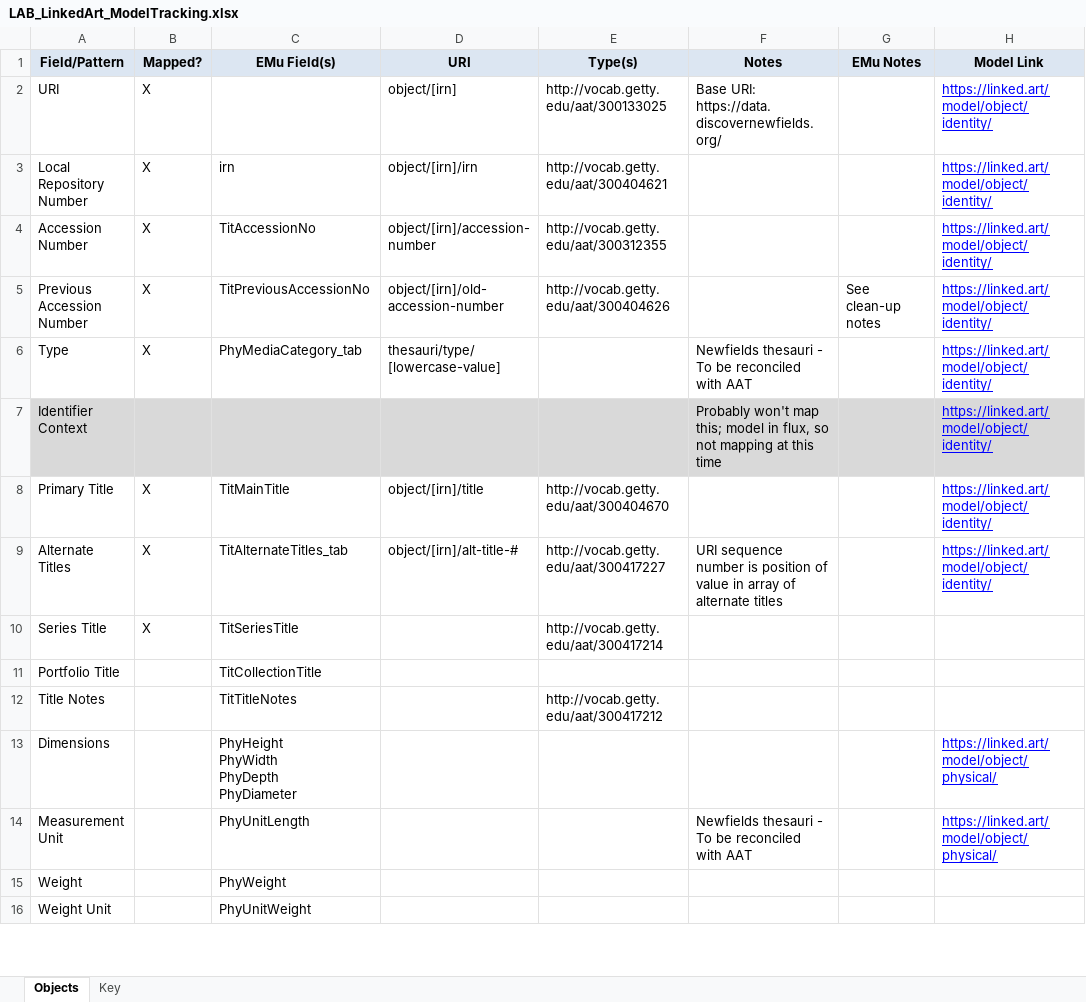
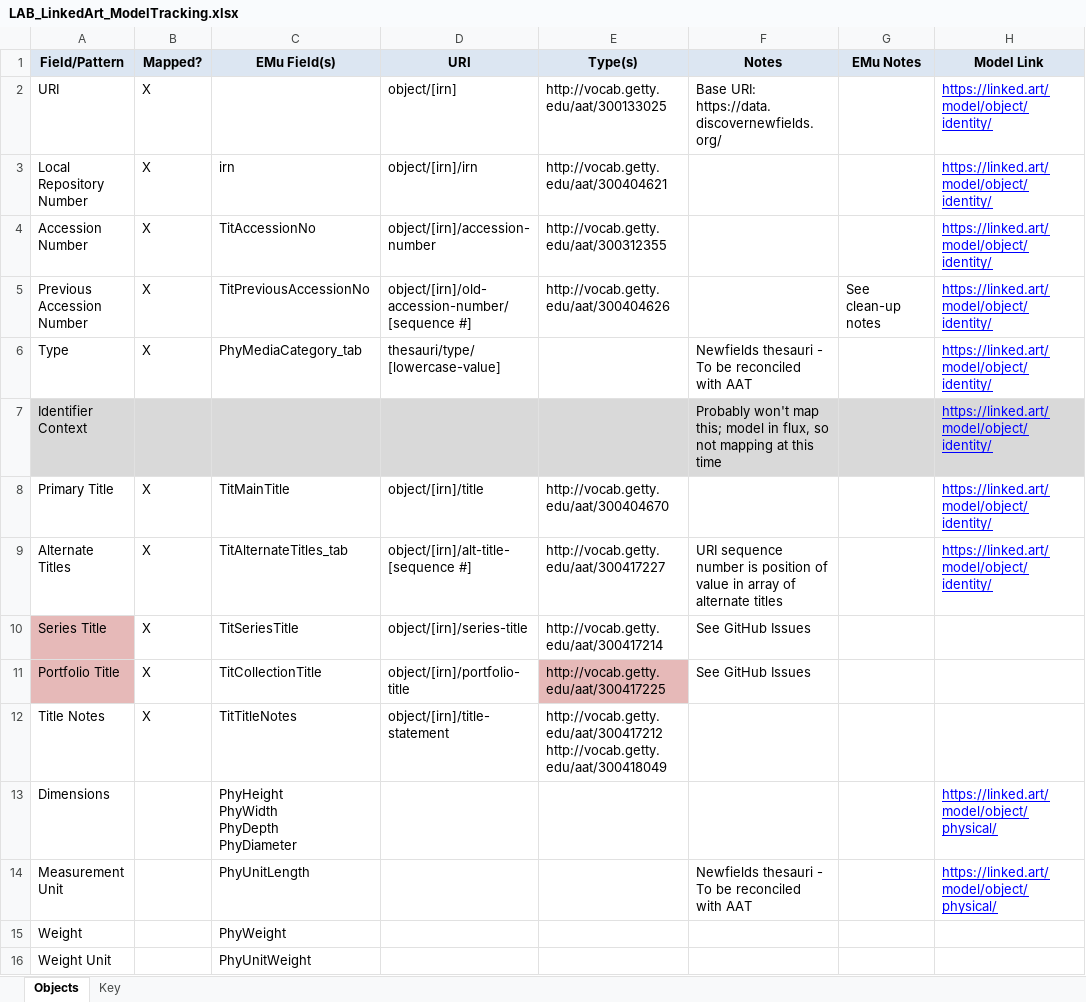
Before and after one commit to IMAmuseum/LinkedArt, an Excel workbook: Documentation/LAB_LinkedArt_ModelTracking.xlsx, sheet Objects, drawn as a sheet; only a part is shown; values as stored, in another font and other column widths than the file's, no borders; ↵ is a line break in a cell; the diff names each change by its address in the sheet, - before the commit and + after, or states it on an @@ line.

Commit message:
Added Linguistic Object section + prev accession number fix

```diff
--- a/Documentation/LAB_LinkedArt_ModelTracking.xlsx (sheet Objects)
+++ b/Documentation/LAB_LinkedArt_ModelTracking.xlsx (sheet Objects)
-D5 (URI): object/[irn]/old-accession-number
+D5 (URI): object/[irn]/old-accession-number/[sequence #]
-D9 (URI): object/[irn]/alt-title-#
+D9 (URI): object/[irn]/alt-title-[sequence #]
-A10:A11 fill: none
+A10:A11 fill: #E6B9B8
-D10 (URI): (empty)
+D10 (URI): object/[irn]/series-title
-F10:F11 (Notes): (empty)
+F10:F11 (Notes): See GitHub Issues
-B11:B12 (Mapped?): (empty)
+B11:B12 (Mapped?): X
-D11 (URI): (empty)
+D11 (URI): object/[irn]/portfolio-title
-E11 (Type(s)): (empty)
+E11 (Type(s)): http://vocab.getty.edu/aat/300417225
-E11 fill: none
+E11 fill: #E6B9B8
-D12 (URI): (empty)
+D12 (URI): object/[irn]/title-statement
-E12 (Type(s)): http://vocab.getty.edu/aat/300417212
+E12 (Type(s)): http://vocab.getty.edu/aat/300417212 ↵ http://vocab.getty.edu/aat/300418049
```
Also changed, not shown: 3 other files.
